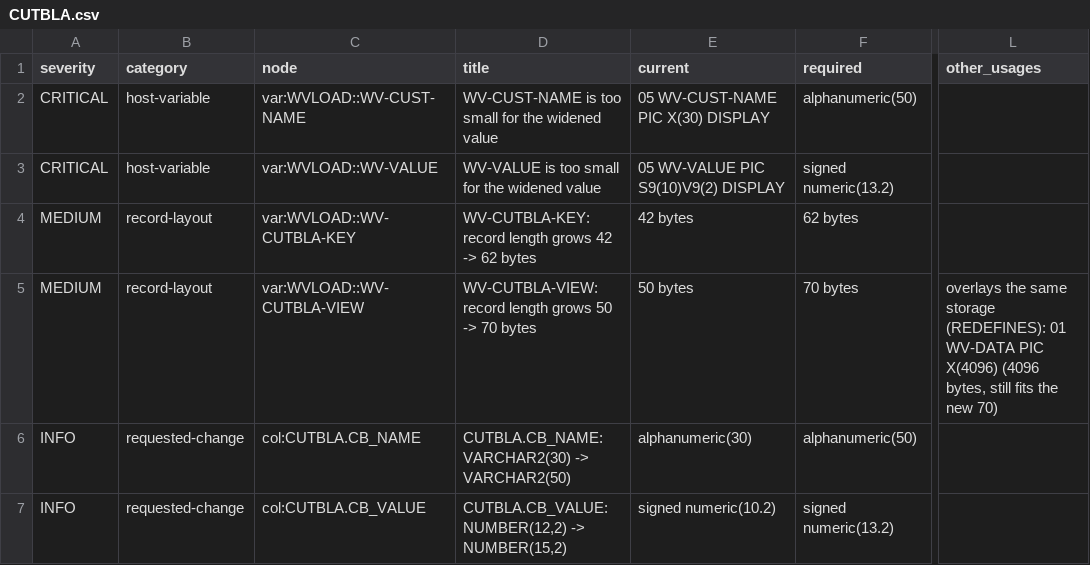
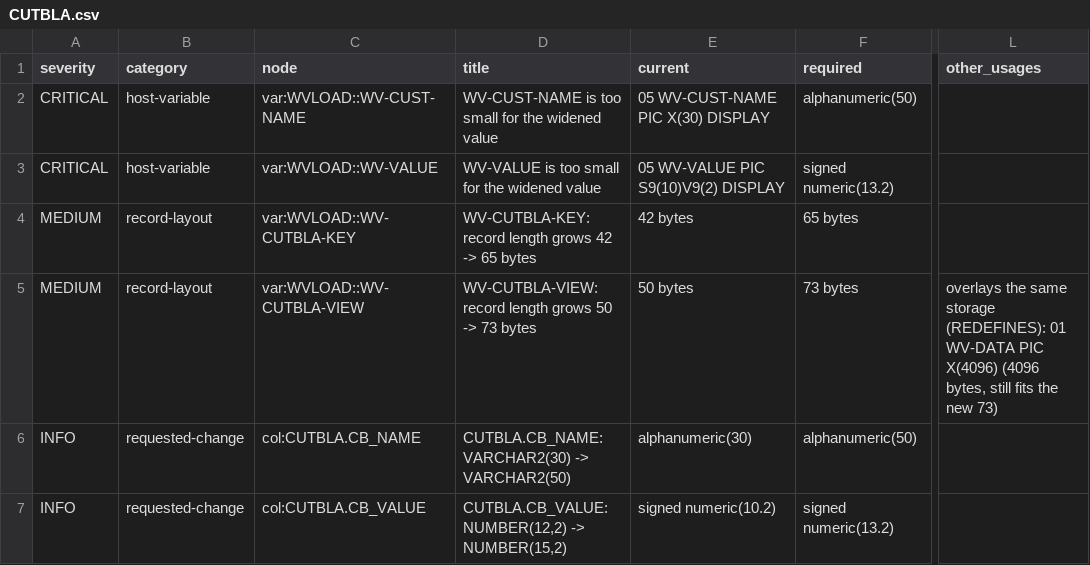
Before and after one commit to cdietz05/cobol-impact-analyzer, a CSV file: examples/output/CUTBLA.csv, drawn as a sheet; only a part is shown, gaps mark what is left out; the diff names each change by its address in the sheet, - before the commit and + after, or states it on an @@ line.

```diff
--- a/examples/output/CUTBLA.csv
+++ b/examples/output/CUTBLA.csv
-D4 (title): …42 -> 62 bytes
+D4 (title): …42 -> 65 bytes
-F4 (required): 62 bytes
+F4 (required): 65 bytes
-D5 (title): …50 -> 70 bytes
+D5 (title): …50 -> 73 bytes
-F5 (required): 70 bytes
+F5 (required): 73 bytes
-L5 (other_usages): …the new 70)
+L5 (other_usages): …the new 73)
```
Also changed, not shown: examples/output/CUSTOMER.csv, 23 other files.
